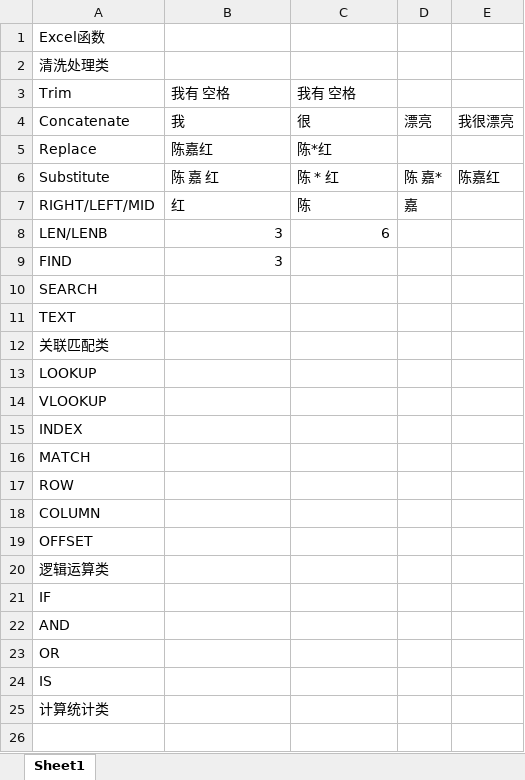
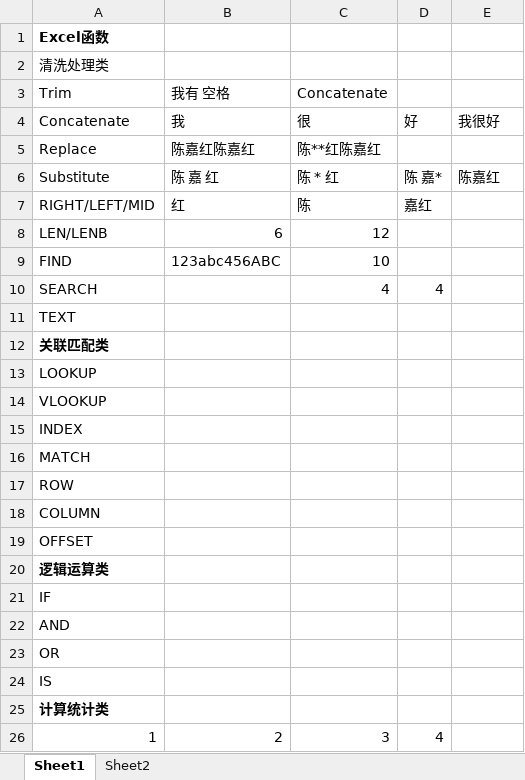
Before and after one commit to ChenJiahongfirst/xmind, an Excel workbook: 数据分析函数.xlsx, sheet Sheet1, drawn as a sheet; values as stored, in another font and other column widths than the file's, no borders; the diff names each change by its address in the sheet, - before the commit and + after, or states it on an @@ line.

```diff
--- a/数据分析函数.xlsx (sheet Sheet1)
+++ b/数据分析函数.xlsx (sheet Sheet1)
+sheet tab: Sheet2
-A1 bold: off
+A1 bold: on
-C3: 我有 空格
+C3: Concatenate
-D4: 漂亮
+D4: 好
-E4: 我很漂亮
+E4: 我很好
-B5: 陈嘉红
+B5: 陈嘉红陈嘉红
-C5: 陈*红
+C5: 陈**红陈嘉红
-D7: 嘉
+D7: 嘉红
-B8: 3
+B8: 6
-C8: 6
+C8: 12
-B9: 3
+B9: 123abc456ABC
-C9: (empty)
+C9: 10
-C10: (empty)
+C10: 4
-D10: (empty)
+D10: 4
-A12 bold: off
+A12 bold: on
-A20 bold: off
+A20 bold: on
-A25 bold: off
+A25 bold: on
+row 26: 1 | 2 | 3 | 4
```
Also changed, not shown: 1 other file.
